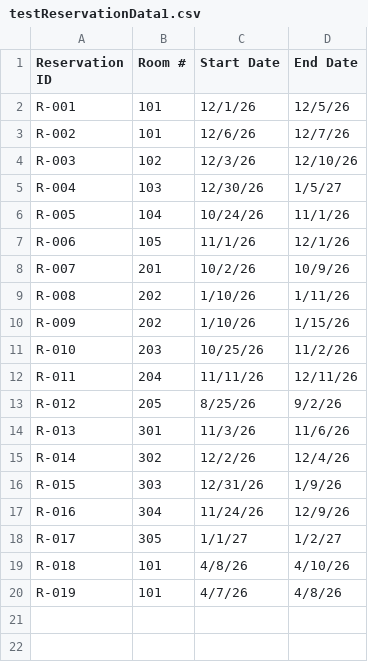
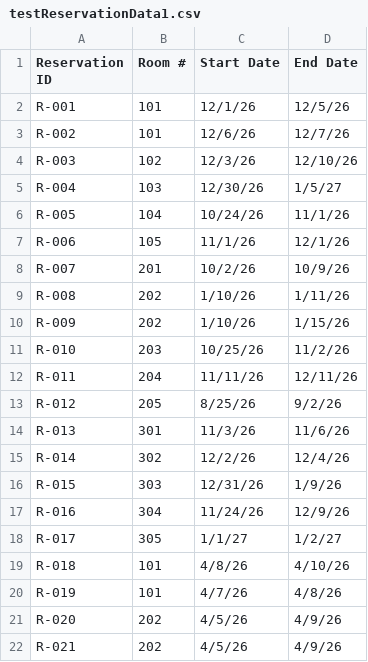
Before and after one commit to Lukovsky1/Golden_Opertunity, a CSV file: src/main/resources/testReservationData1.csv, drawn as a sheet; the diff names each change by its address in the sheet, - before the commit and + after, or states it on an @@ line.

```diff
--- a/src/main/resources/testReservationData1.csv
+++ b/src/main/resources/testReservationData1.csv
+row 21: R-020 | 202 | 4/5/26 | 4/9/26
+row 22: R-021 | 202 | 4/5/26 | 4/9/26
```
Also changed, not shown: 16 other files.
